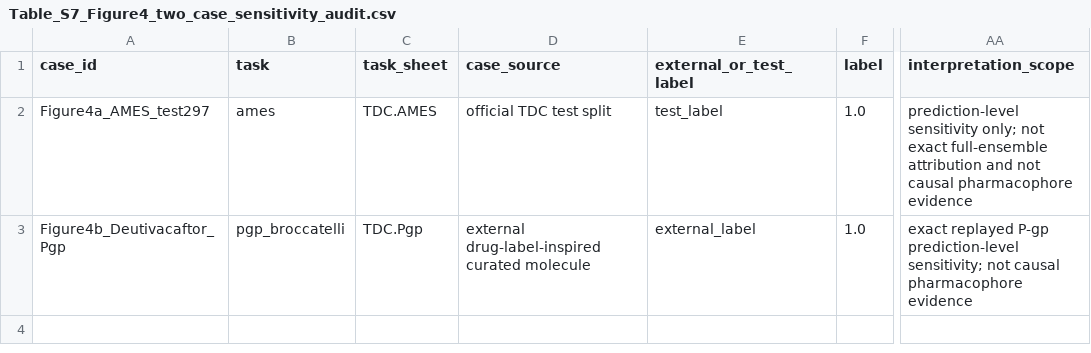
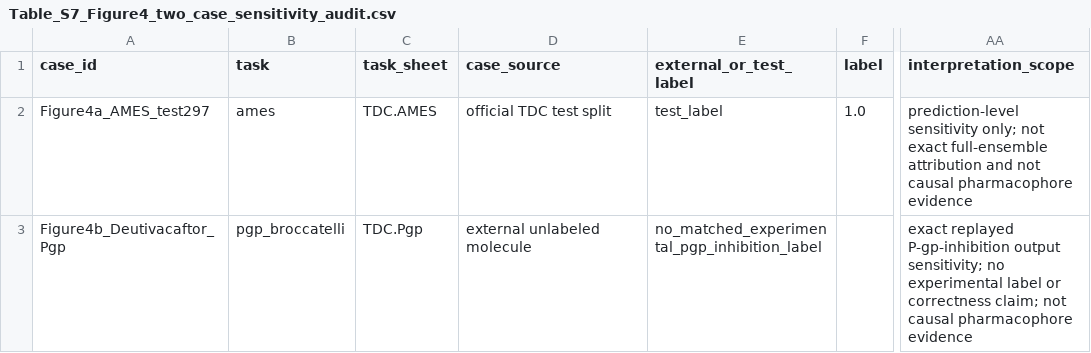
Before and after one commit to dchen0212/trimole_hybrid, a CSV file: supplementary_tables/Table_S7_Figure4_two_case_sensitivity_audit.csv, drawn as a sheet; only a part is shown, gaps mark what is left out; the diff names each change by its address in the sheet, - before the commit and + after, or states it on an @@ line.

```diff
--- a/supplementary_tables/Table_S7_Figure4_two_case_sensitivity_audit.csv
+++ b/supplementary_tables/Table_S7_Figure4_two_case_sensitivity_audit.csv
-D3 (case_source): external drug-label-inspired curated molecule
+D3 (case_source): external unlabeled molecule
-E3 (external_or_test_label): external_label
+E3 (external_or_test_label): no_matched_experimental_pgp_inhibition_label
-F3 (label): 1.0
+F3 (label): (empty)
-AA3 (interpretation_scope): exact replayed P-gp prediction-level sensitivity; not causal…
+AA3 (interpretation_scope): exact replayed P-gp-inhibition output sensitivity; no experimental label or correctness claim; not causal…
```
Also changed, not shown: supplementary_tables/Table_S2b_endpoint_configs_wide.csv, supplementary_tables/Table_S2d_endpoint_overview_for_pdf.csv, 13 other files.
